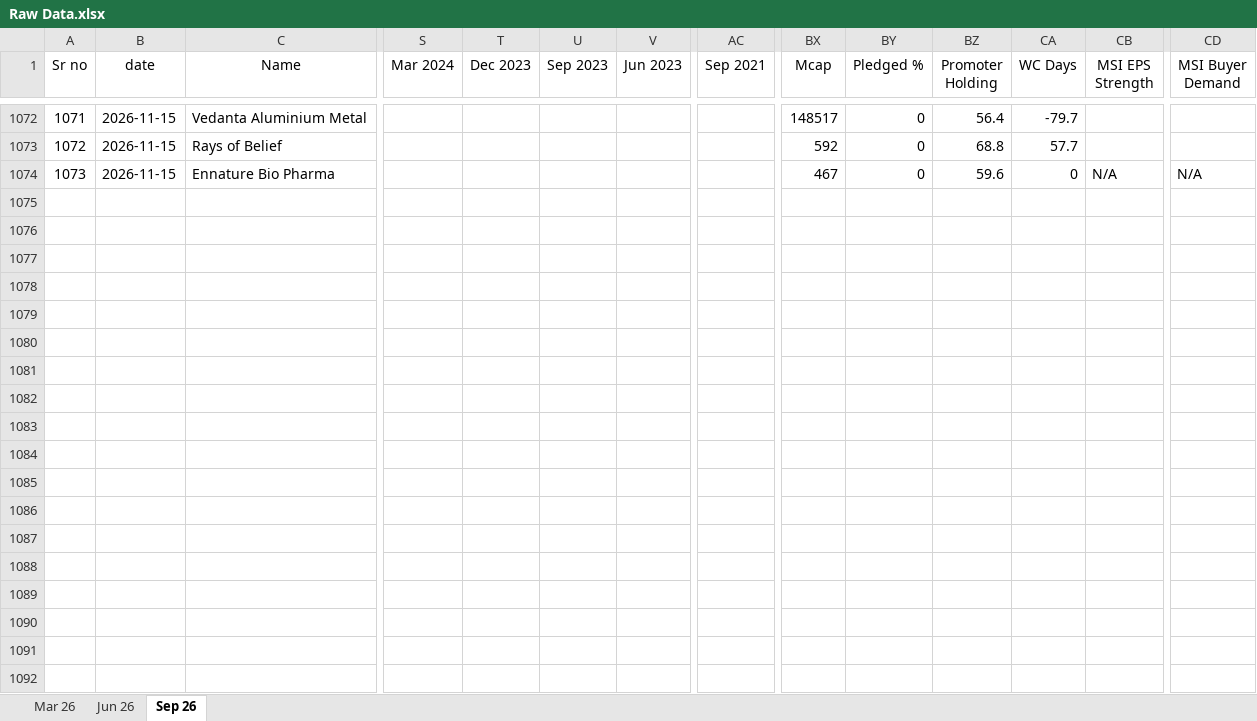
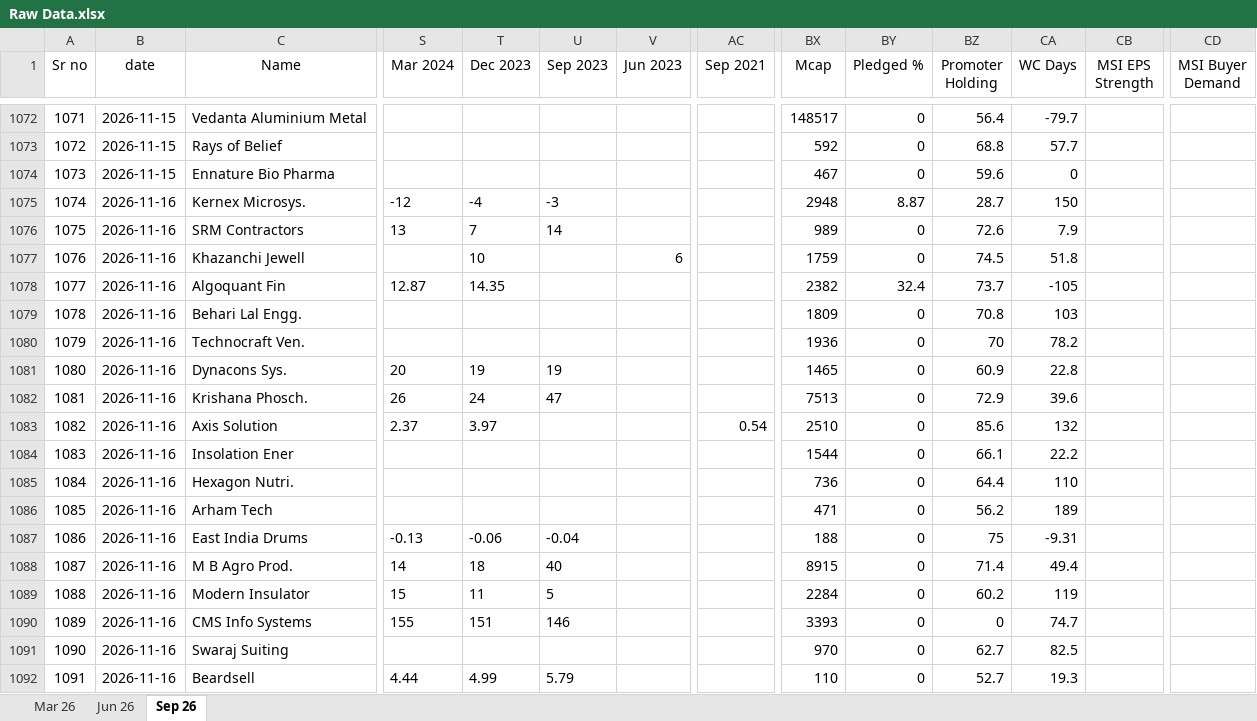
Before and after one commit to thakkars/Quarterly_Profit_Surge, an Excel workbook: Raw Data.xlsx, sheet Sep 26, drawn as a sheet; only a part is shown, gaps mark what is left out; values as stored, in another font and other column widths than the file's, no borders; rows hold the shown columns only; the diff covers the shown part only; the diff names each change by its address in the sheet, - before the commit and + after, or states it on an @@ line.

```diff
--- a/Raw Data.xlsx (sheet Sep 26)
+++ b/Raw Data.xlsx (sheet Sep 26)
-CB1074 (MSI EPS Strength): N/A
+CB1074 (MSI EPS Strength): (empty)
-CD1074 (MSI Buyer Demand): N/A
+CD1074 (MSI Buyer Demand): (empty)
+row 1075: 1074 | 2026-11-16 | Kernex Microsys. | -12 | -4 | -3 |  |  | 2948 | 8.87 | 28.7 | 150
+row 1076: 1075 | 2026-11-16 | SRM Contractors | 13 | 7 | 14 |  |  | 989 | 0 | 72.6 | 7.9
+row 1077: 1076 | 2026-11-16 | Khazanchi Jewell |  | 10 |  | 6 |  | 1759 | 0 | 74.5 | 51.8
+row 1078: 1077 | 2026-11-16 | Algoquant Fin | 12.87 | 14.35 |  |  |  | 2382 | 32.4 | 73.7 | -105
+row 1079: 1078 | 2026-11-16 | Behari Lal Engg. |  |  |  |  |  | 1809 | 0 | 70.8 | 103
+row 1080: 1079 | 2026-11-16 | Technocraft Ven. |  |  |  |  |  | 1936 | 0 | 70 | 78.2
+row 1081: 1080 | 2026-11-16 | Dynacons Sys. | 20 | 19 | 19 |  |  | 1465 | 0 | 60.9 | 22.8
+row 1082: 1081 | 2026-11-16 | Krishana Phosch. | 26 | 24 | 47 |  |  | 7513 | 0 | 72.9 | 39.6
+row 1083: 1082 | 2026-11-16 | Axis Solution | 2.37 | 3.97 |  |  | 0.54 | 2510 | 0 | 85.6 | 132
+row 1084: 1083 | 2026-11-16 | Insolation Ener |  |  |  |  |  | 1544 | 0 | 66.1 | 22.2
+row 1085: 1084 | 2026-11-16 | Hexagon Nutri. |  |  |  |  |  | 736 | 0 | 64.4 | 110
+row 1086: 1085 | 2026-11-16 | Arham Tech |  |  |  |  |  | 471 | 0 | 56.2 | 189
+row 1087: 1086 | 2026-11-16 | East India Drums | -0.13 | -0.06 | -0.04 |  |  | 188 | 0 | 75 | -9.31
+row 1088: 1087 | 2026-11-16 | M B Agro Prod. | 14 | 18 | 40 |  |  | 8915 | 0 | 71.4 | 49.4
+row 1089: 1088 | 2026-11-16 | Modern Insulator | 15 | 11 | 5 |  |  | 2284 | 0 | 60.2 | 119
+row 1090: 1089 | 2026-11-16 | CMS Info Systems | 155 | 151 | 146 |  |  | 3393 | 0 | 0 | 74.7
+row 1091: 1090 | 2026-11-16 | Swaraj Suiting |  |  |  |  |  | 970 | 0 | 62.7 | 82.5
+row 1092: 1091 | 2026-11-16 | Beardsell | 4.44 | 4.99 | 5.79 |  |  | 110 | 0 | 52.7 | 19.3
```
Also changed, not shown: 26 added rows and 2 edited cells elsewhere in this sheet, 3 other files.
